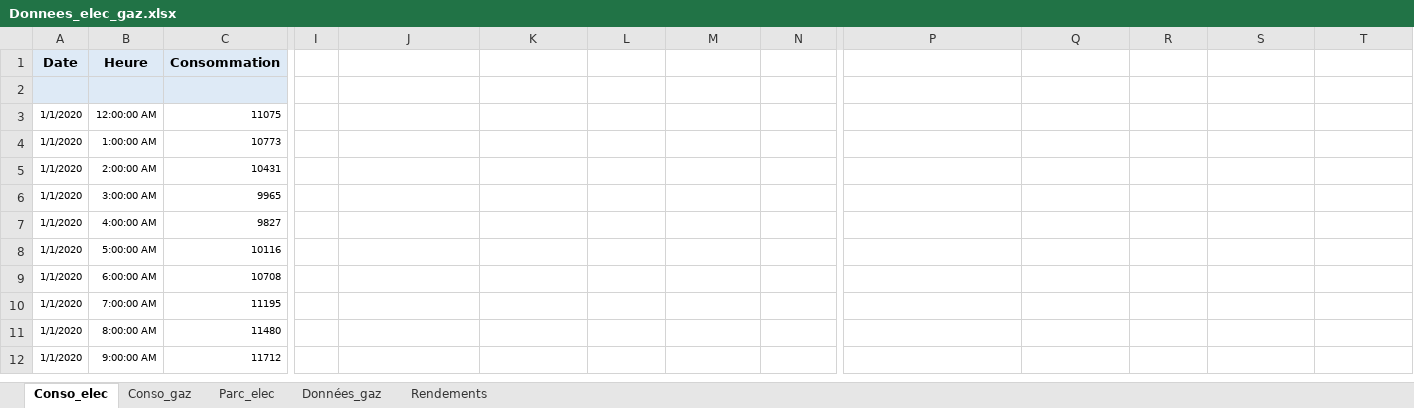
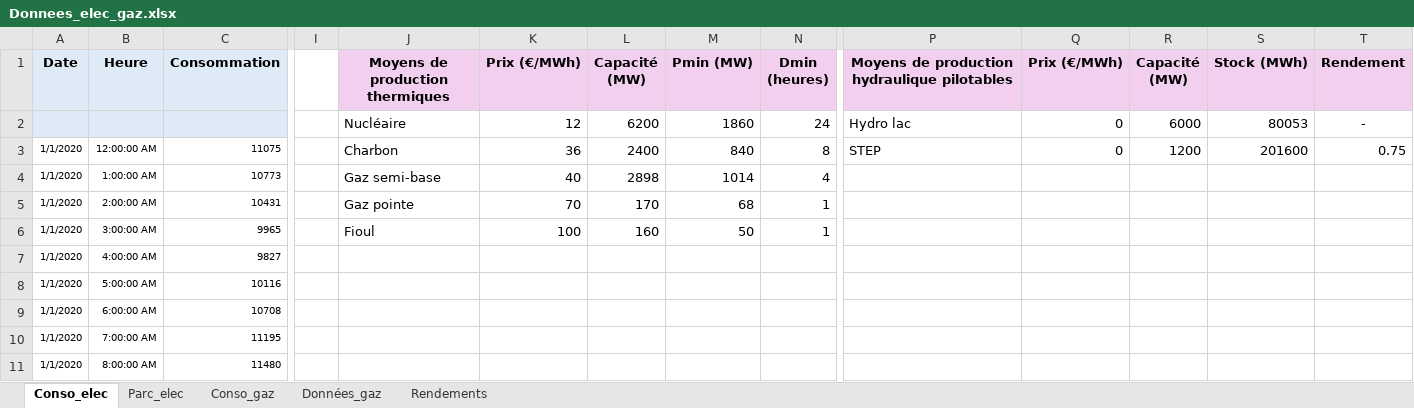
Before and after one commit to Strato31/EOD-Gaz, an Excel workbook: Donnees_elec_gaz.xlsx, sheet Conso_elec, drawn as a sheet; only a part is shown, gaps mark what is left out; the shorter side is filled out with more unchanged rows; values as stored, in another font and other column widths than the file's, no borders; rows hold the shown columns only; the diff names each change by its address in the sheet, - before the commit and + after, or states it on an @@ line.

Commit message:
correction excel puissance charbon

```diff
--- a/Donnees_elec_gaz.xlsx (sheet Conso_elec)
+++ b/Donnees_elec_gaz.xlsx (sheet Conso_elec)
@@ sheet tab order changed: Conso_elec | Parc_elec | Conso_gaz | Données_gaz | Rendements @@
-J1: (empty)
+J1: Moyens de production thermiques
-J1:N1 fill: none
+J1:N1 fill: #F2CFEE
-K1: (empty)
+K1: Prix (€/MWh)
-L1: (empty)
+L1: Capacité (MW)
-M1: (empty)
+M1: Pmin (MW)
-N1: (empty)
+N1: Dmin (heures)
-P1: (empty)
+P1: Moyens de production hydraulique pilotables
-P1:T1 fill: none
+P1:T1 fill: #F2CFEE
-Q1: (empty)
+Q1: Prix (€/MWh)
-R1: (empty)
+R1: Capacité (MW)
-S1: (empty)
+S1: Stock (MWh)
-T1: (empty)
+T1: Rendement
-row 2: (empty)
+row 2:  |  |  |  | Nucléaire | 12 | 6200 | 1860 | 24 | Hydro lac | 0 | 6000 | 80053 | -
-J3 (Moyens de production thermiques): (empty)
+J3 (Moyens de production thermiques): Charbon
-K3 (Prix (€/MWh)): (empty)
+K3 (Prix (€/MWh)): 36
-L3 (Capacité (MW)): (empty)
+L3 (Capacité (MW)): 2400
-M3 (Pmin (MW)): (empty)
+M3 (Pmin (MW)): 840
-N3 (Dmin (heures)): (empty)
+N3 (Dmin (heures)): 8
-P3: (empty)
+P3: STEP
-Q3 (Prix (€/MWh)): (empty)
+Q3 (Prix (€/MWh)): 0
-R3 (Capacité (MW)): (empty)
+R3 (Capacité (MW)): 1200
-S3 (Stock (MWh)): (empty)
+S3 (Stock (MWh)): 201600
-T3 (Rendement): (empty)
+T3 (Rendement): 0.75
-J4 (Moyens de production thermiques): (empty)
+J4 (Moyens de production thermiques): Gaz semi-base
-K4 (Prix (€/MWh)): (empty)
+K4 (Prix (€/MWh)): 40
-L4 (Capacité (MW)): (empty)
+L4 (Capacité (MW)): 2898
-M4 (Pmin (MW)): (empty)
+M4 (Pmin (MW)): 1014
-N4 (Dmin (heures)): (empty)
+N4 (Dmin (heures)): 4
-J5 (Moyens de production thermiques): (empty)
+J5 (Moyens de production thermiques): Gaz pointe
-K5 (Prix (€/MWh)): (empty)
+K5 (Prix (€/MWh)): 70
-L5 (Capacité (MW)): (empty)
+L5 (Capacité (MW)): 170
-M5 (Pmin (MW)): (empty)
+M5 (Pmin (MW)): 68
-N5:N6 (Dmin (heures)): (empty)
+N5:N6 (Dmin (heures)): 1
-J6 (Moyens de production thermiques): (empty)
+J6 (Moyens de production thermiques): Fioul
-K6 (Prix (€/MWh)): (empty)
+K6 (Prix (€/MWh)): 100
-L6 (Capacité (MW)): (empty)
+L6 (Capacité (MW)): 160
-M6 (Pmin (MW)): (empty)
+M6 (Pmin (MW)): 50
```
Also changed, not shown: sheet Parc_elec.
